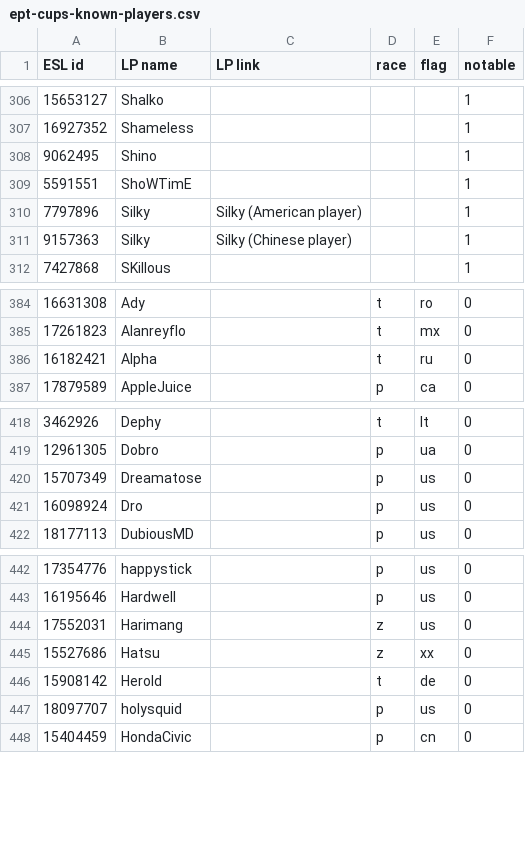
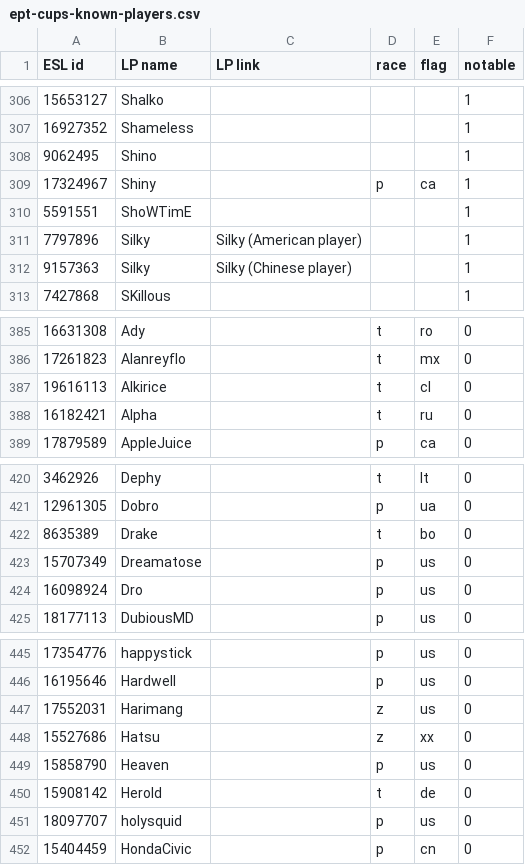
Before and after one commit to Steap/liquipedia-scripts, a CSV file: liquipedia_scripts/data/ept-cups-known-players.csv, drawn as a sheet; only a part is shown, gaps mark what is left out.

Commit message:
Known players: add Alkirice, Drake, Heaven and Shiny

```diff
--- a/liquipedia_scripts/data/ept-cups-known-players.csv
+++ b/liquipedia_scripts/data/ept-cups-known-players.csv
@@ -308,2 +308,3 @@ ESL id,LP name,LP link,race,flag,notable
 9062495,Shino,,,,1
+17324967,Shiny,,p,ca,1
 5591551,ShoWTimE,,,,1
@@ -385,2 +386,3 @@ ESL id,LP name,LP link,race,flag,notable
 17261823,Alanreyflo,,t,mx,0
+19616113,Alkirice,,t,cl,0
 16182421,Alpha,,t,ru,0
@@ -419,2 +421,3 @@ ESL id,LP name,LP link,race,flag,notable
 12961305,Dobro,,p,ua,0
+8635389,Drake,,t,bo,0
 15707349,Dreamatose,,p,us,0
@@ -445,2 +448,3 @@ ESL id,LP name,LP link,race,flag,notable
 15527686,Hatsu,,z,xx,0
+15858790,Heaven,,p,us,0
 15908142,Herold,,t,de,0
```
